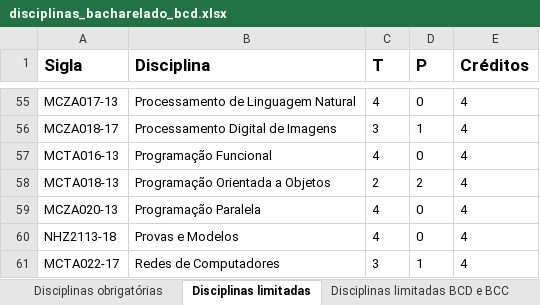
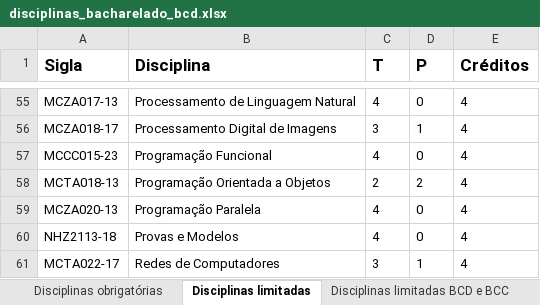
Before and after one commit to BrunoGallani/script-parsing-disciplinas-ufabc, an Excel workbook: disciplinas_bacharelado_bcd.xlsx, sheet Disciplinas limitadas, drawn as a sheet; only a part is shown, gaps mark what is left out; values as stored, in another font and other column widths than the file's, no borders; the diff names each change by its address in the sheet, - before the commit and + after, or states it on an @@ line.

```diff
--- a/disciplinas_bacharelado_bcd.xlsx (sheet Disciplinas limitadas)
+++ b/disciplinas_bacharelado_bcd.xlsx (sheet Disciplinas limitadas)
-A57 (Sigla): MCTA016-13
+A57 (Sigla): MCCC015-23
```
Also changed, not shown: disciplinas_bacharelado_bcc.xlsx.
